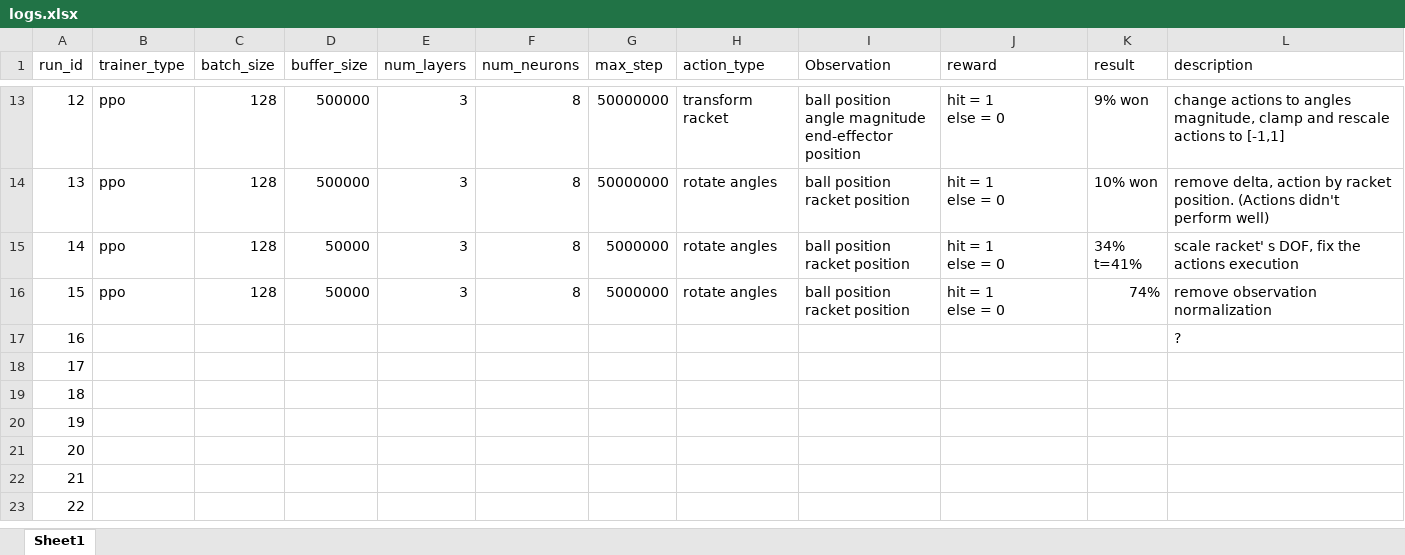
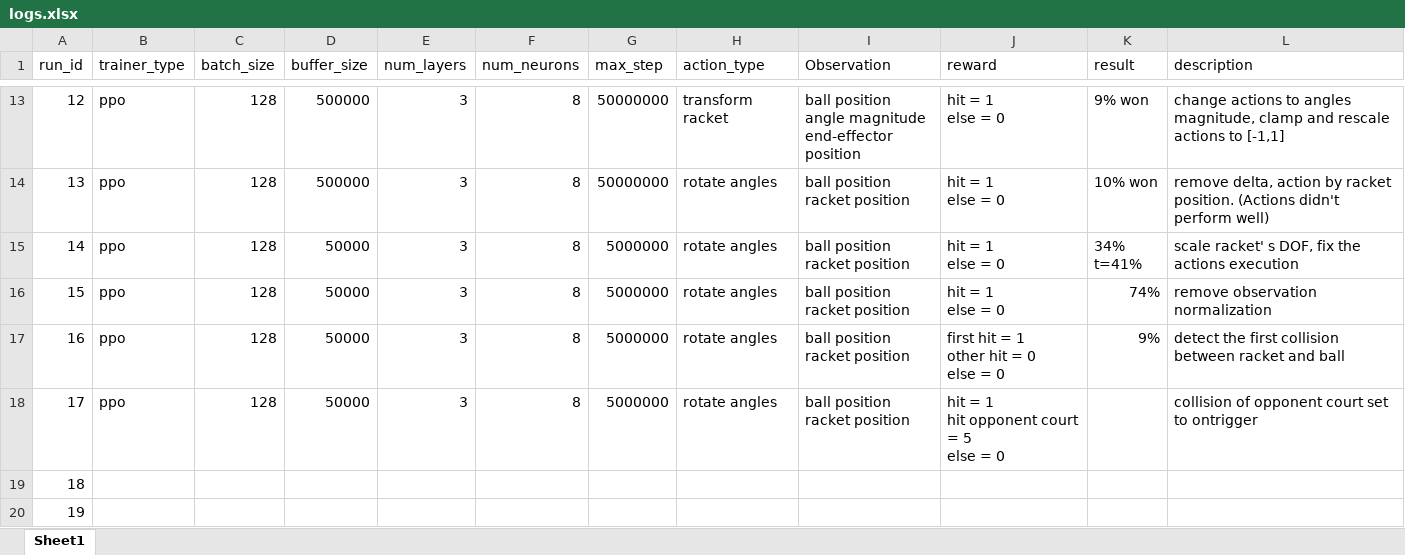
Before and after one commit to sulaimanbehzad/PingPongPlayingRobotSimulation, an Excel workbook: logs.xlsx, sheet Sheet1, drawn as a sheet; only a part is shown, gaps mark what is left out; the shorter side is filled out with more unchanged rows; values as stored, in another font and other column widths than the file's, no borders; ↵ is a line break in a cell; the diff names each change by its address in the sheet, - before the commit and + after, or states it on an @@ line.

Commit message:
courtB collision set to on trigger run 17

```diff
--- a/logs.xlsx (sheet Sheet1)
+++ b/logs.xlsx (sheet Sheet1)
-B17:B18 (trainer_type): (empty)
+B17:B18 (trainer_type): ppo
-C17:C18 (batch_size): (empty)
+C17:C18 (batch_size): 128
-D17:D18 (buffer_size): (empty)
+D17:D18 (buffer_size): 50000
-E17:E18 (num_layers): (empty)
+E17:E18 (num_layers): 3
-F17:F18 (num_neurons): (empty)
+F17:F18 (num_neurons): 8
-G17:G18 (max_step): (empty)
+G17:G18 (max_step): 5000000
-H17:H18 (action_type): (empty)
+H17:H18 (action_type): rotate angles
-I17:I18 (Observation): (empty)
+I17:I18 (Observation): ball position ↵ racket position
-J17 (reward): (empty)
+J17 (reward): first hit = 1 ↵ other hit = 0 ↵ else = 0
-K17 (result): (empty)
+K17 (result): 9%
-L17 (description): ?
+L17 (description): detect the first collision between racket and ball
-J18 (reward): (empty)
+J18 (reward): hit = 1 ↵ hit opponent court = 5 ↵ else = 0
-L18 (description): (empty)
+L18 (description): collision of opponent court set to ontrigger
```
Also changed, not shown: 10 other files.
